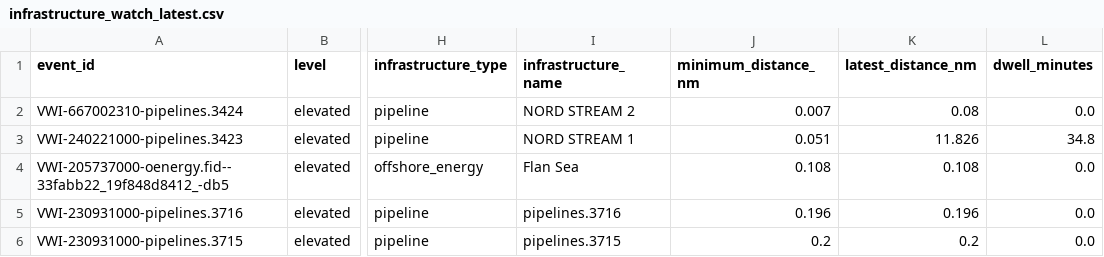
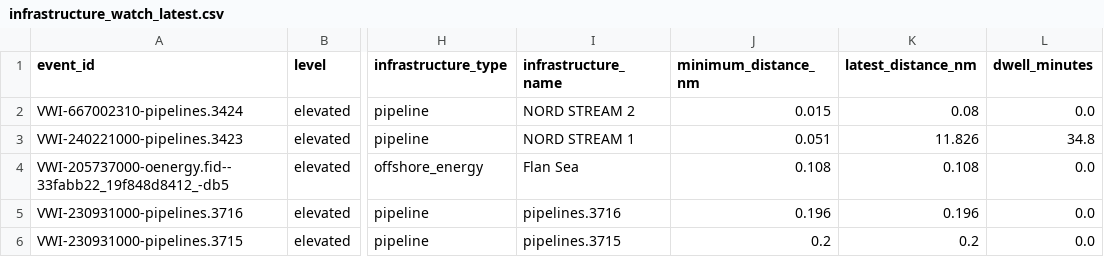
Before and after one commit to mowlsint/VoodooWhiskers, a CSV file: public/downloads/infrastructure_watch_latest.csv, drawn as a sheet; only a part is shown, gaps mark what is left out; the diff covers the shown part only; the diff names each change by its address in the sheet, - before the commit and + after, or states it on an @@ line.

```diff
--- a/public/downloads/infrastructure_watch_latest.csv
+++ b/public/downloads/infrastructure_watch_latest.csv
-J2 (minimum_distance_nm): 0.007
+J2 (minimum_distance_nm): 0.015
```
Also changed, not shown: 3 added rows, 3 removed rows and 1 edited cell elsewhere in this file, 15 other files.
